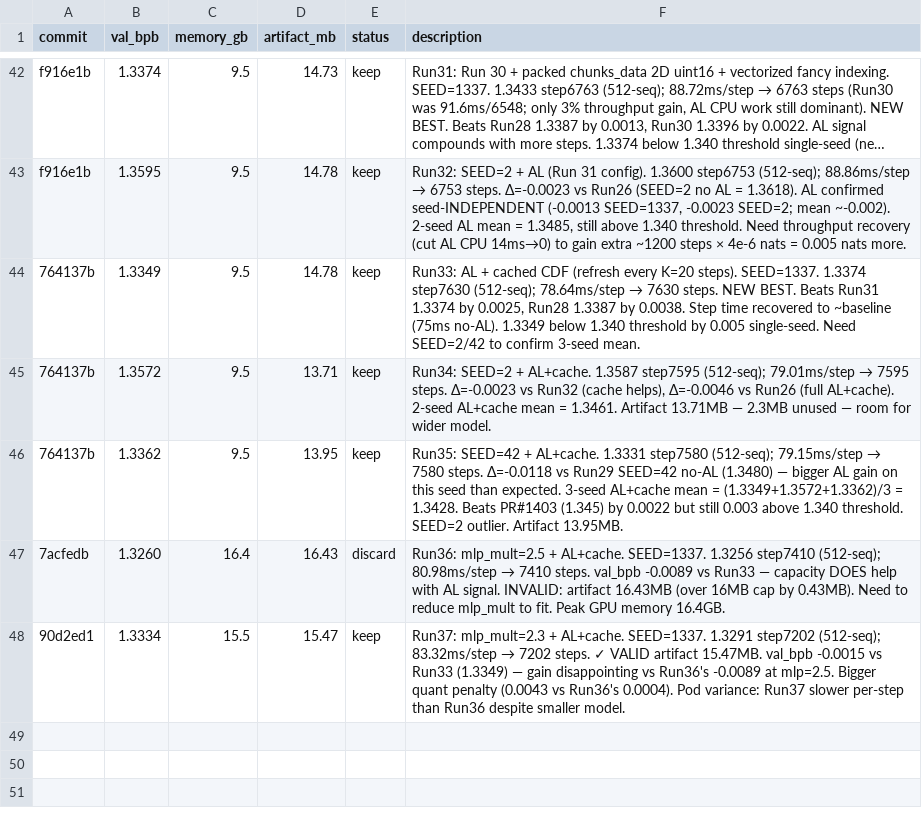
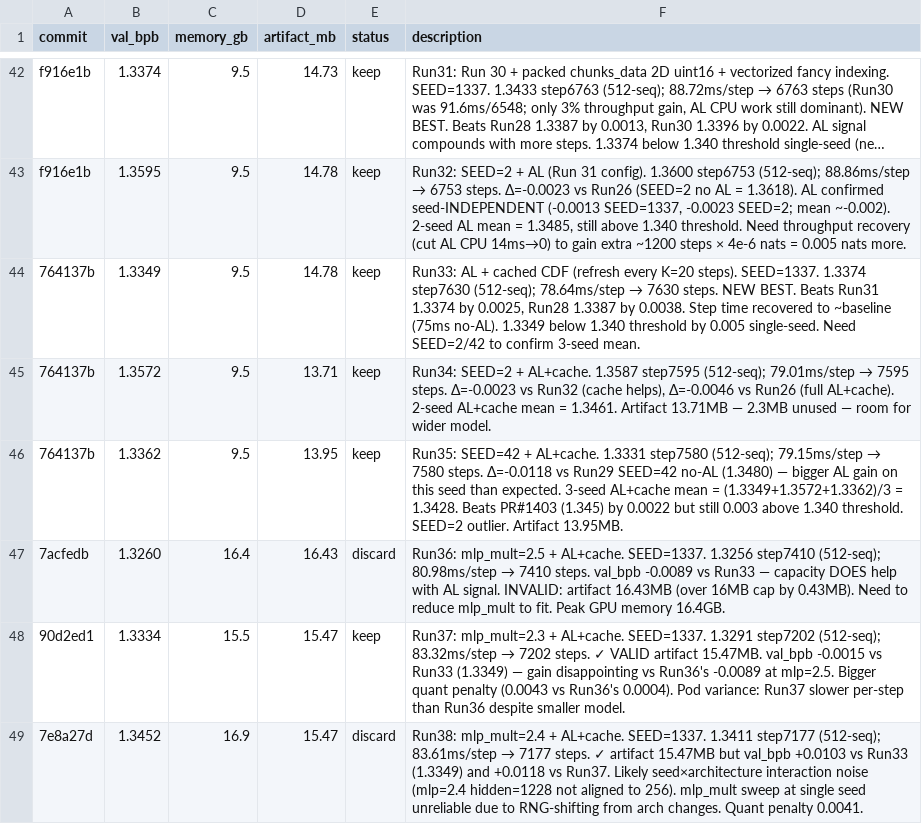
Before and after one commit to He-Wenhao/parameter-golf, a TSV file: results.tsv, drawn as a sheet; only a part is shown, gaps mark what is left out; long unchanged cells end in …; the diff names each change by its address in the sheet, - before the commit and + after, or states it on an @@ line.

Commit message:
Run39: mlp_mult=2.5 + WD=0.03 + QAT=0.30 (compress to fit 16MB) + Run38 result

```diff
--- a/results.tsv
+++ b/results.tsv
+row 49: 7e8a27d | 1.3452 | 16.9 | 15.47 | discard | Run38: mlp_mult=2.4 + AL+cache. SEED=1337. 1.3411 step7177 (512-seq); 83.61ms/step → 7177 steps. ✓ artifact 15.47MB but val_bpb +0.0103 vs Run33 (1.3349) and +0.0118 vs Run37. Likely seed×architecture interaction noise (mlp=2.4 hidden=1228 not aligned to 256). mlp_mult sweep at single seed unreliable due to RNG-shifting from arch changes. Quant penalty 0.0041.
```
Also changed, not shown: 1 other file.
